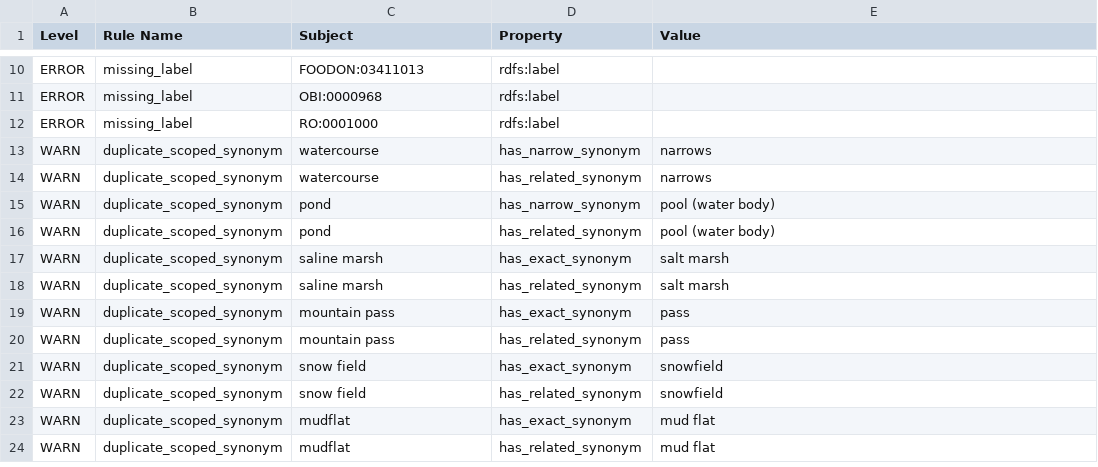
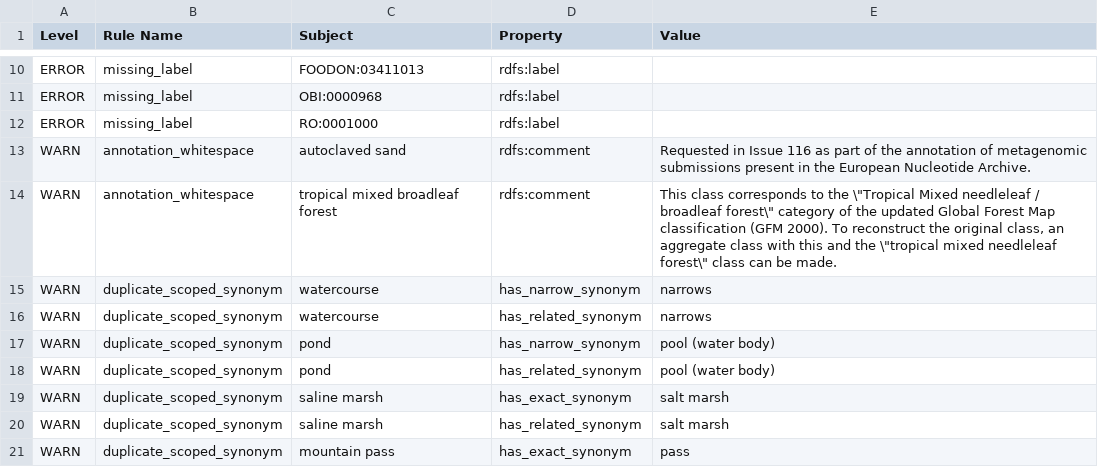
Before and after one commit to EnvironmentOntology/envo, a TSV file: src/envo/reports/envo-base-robot-report.tsv, drawn as a sheet; only a part is shown, gaps mark what is left out; the shorter side is filled out with more unchanged rows; the diff names each change by its address in the sheet, - before the commit and + after, or states it on an @@ line.

```diff
--- a/src/envo/reports/envo-base-robot-report.tsv
+++ b/src/envo/reports/envo-base-robot-report.tsv
+row 13: WARN | annotation_whitespace | autoclaved sand | rdfs:comment | Requested in Issue 116 as part of the annotation of metagenomic submissions present in the European Nucleotide Archive.
+row 14: WARN | annotation_whitespace | tropical mixed broadleaf forest | rdfs:comment | This class corresponds to the \"Tropical Mixed needleleaf / broadleaf forest\" category of the updated Global Forest Map classification (GFM 2000). To reconstruct the original class, an aggregate class with this and the \"tropical mixed needleleaf forest\" class can be made.
```
Also changed, not shown: src/envo/reports/envo-termTable.tsv, 42 other files.
